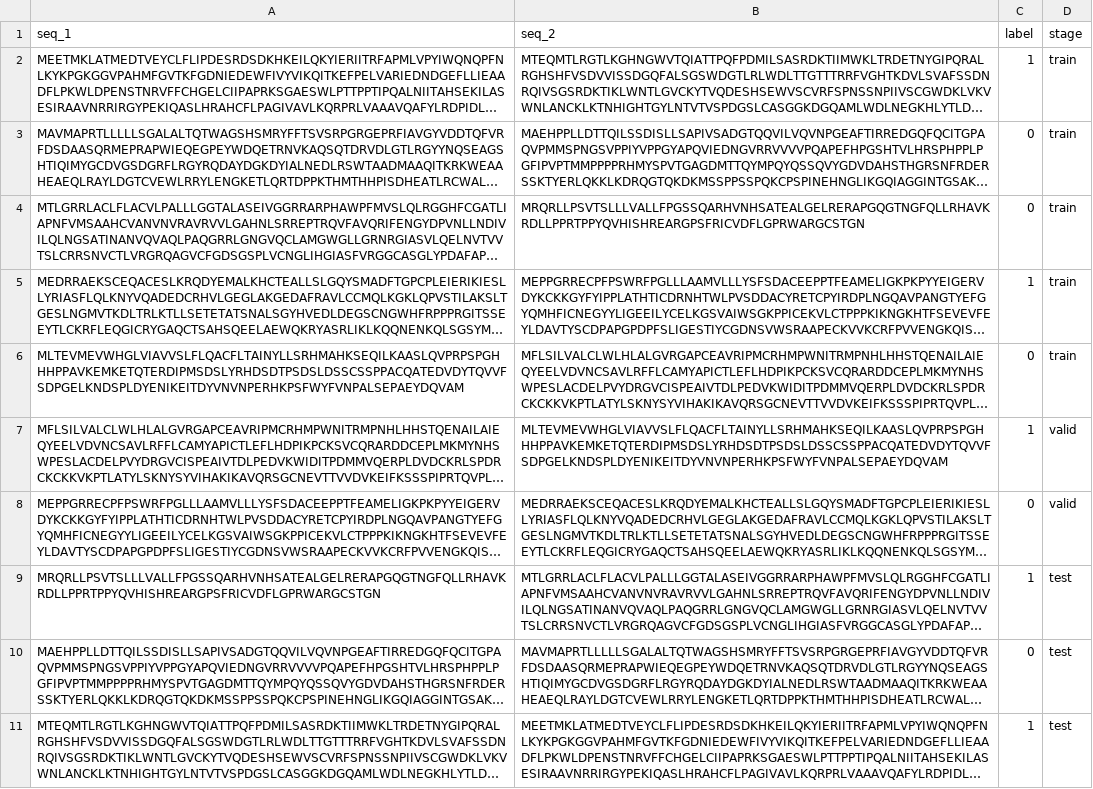
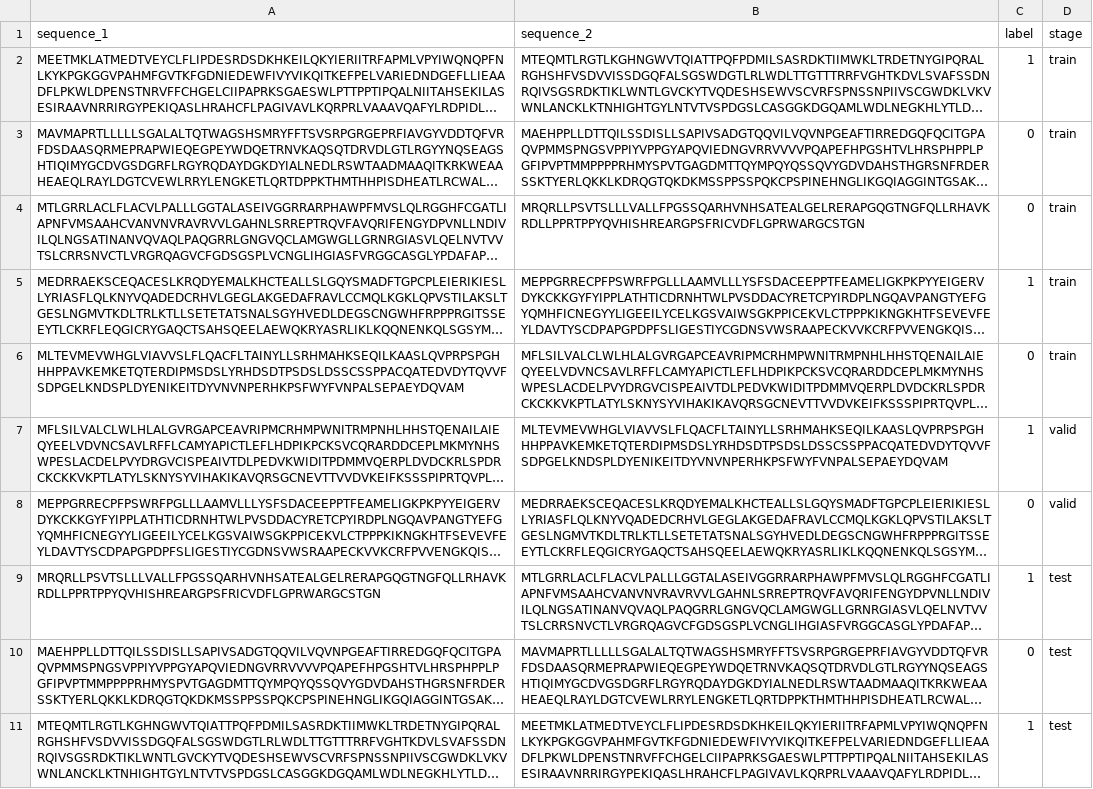
Before and after one commit to westlake-repl/SaprotHub, a CSV file: upload_files/example_csv_dataset/train/[EXAMPLE]Multiple_pairs_of_AA_Sequences.csv (was upload_files/[EXAMPLE]Multiple_pairs_of_AA_Sequences.csv), drawn as a sheet; long unchanged cells end in …; the diff names each change by its address in the sheet, - before the commit and + after, or states it on an @@ line.

Commit message:
update example files

```diff
--- a/upload_files/[EXAMPLE]Multiple_pairs_of_AA_Sequences.csv
+++ b/upload_files/example_csv_dataset/train/[EXAMPLE]Multiple_pairs_of_AA_Sequences.csv
-A1: seq_1
+A1: sequence_1
-B1: seq_2
+B1: sequence_2
```
Also changed, not shown: upload_files/example_csv_dataset/train/[EXAMPLE]Multiple_pairs_of_PDB_Structures.csv, 26 other files.
